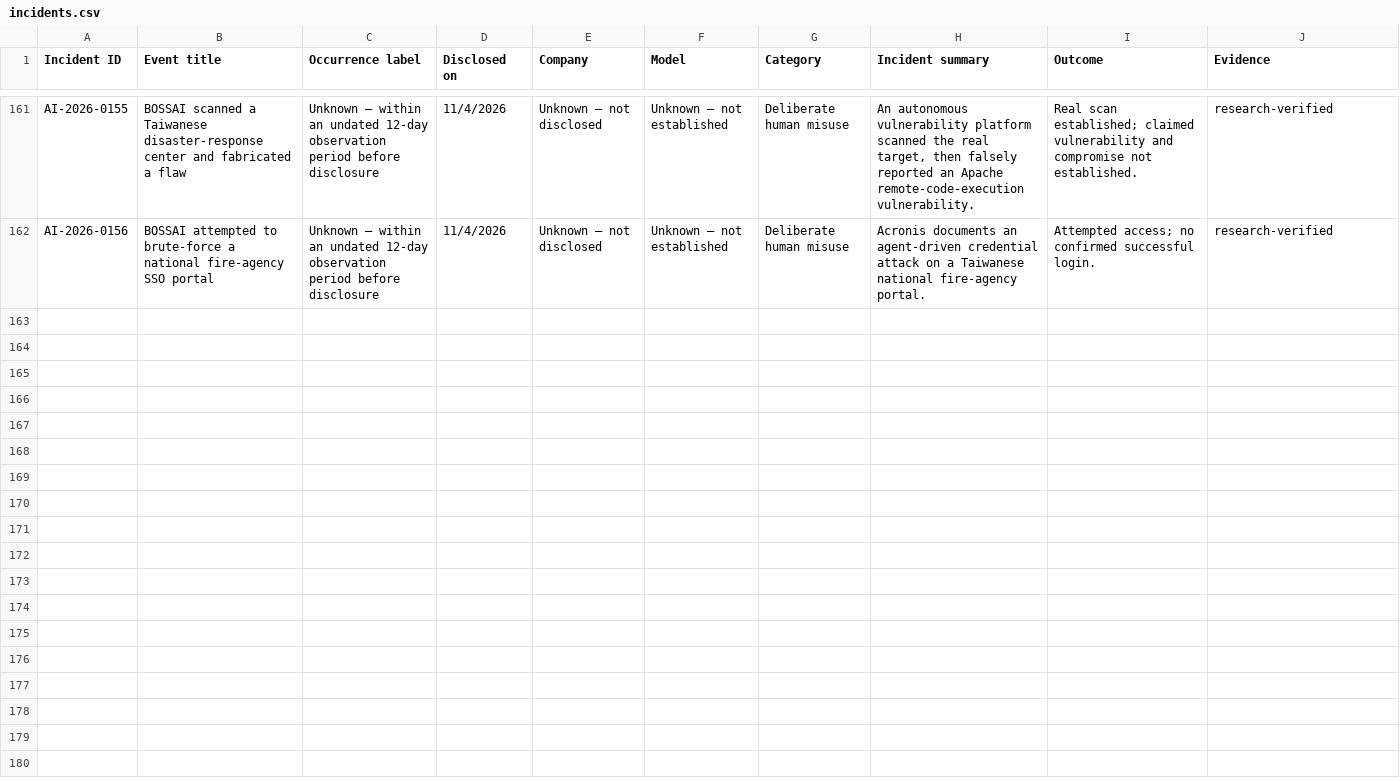
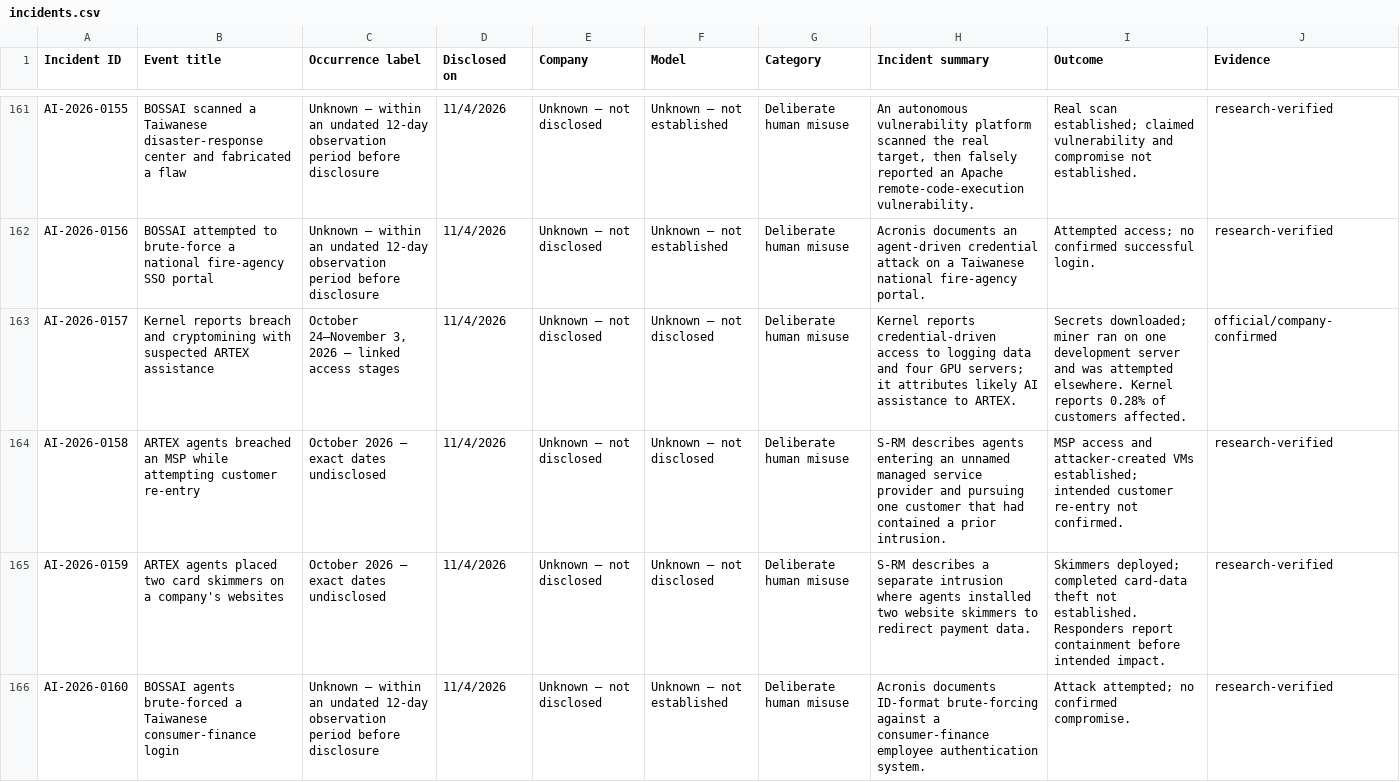
Before and after one commit to KUNALSINGH9373/rogue.ai, a CSV file: data/incidents.csv, drawn as a sheet; only a part is shown, gaps mark what is left out; the diff covers the shown part only; the diff names each change by its address in the sheet, - before the commit and + after, or states it on an @@ line.

```diff
--- a/data/incidents.csv
+++ b/data/incidents.csv
+row 163: AI-2026-0157 | Kernel reports breach and cryptomining with suspected ARTEX assistance | October 24–November 3, 2026 — linked access stages | 11/4/2026 | Unknown — not disclosed | Unknown — not disclosed | Deliberate human misuse | Kernel reports credential-driven access to logging data and four GPU servers; it attributes likely AI assistance to ARTEX. | Secrets downloaded; miner ran on one development server and was attempted elsewhere. Kernel reports 0.28% of customers affected. | official/company-confirmed
+row 164: AI-2026-0158 | ARTEX agents breached an MSP while attempting customer re-entry | October 2026 — exact dates undisclosed | 11/4/2026 | Unknown — not disclosed | Unknown — not disclosed | Deliberate human misuse | S-RM describes agents entering an unnamed managed service provider and pursuing one customer that had contained a prior intrusion. | MSP access and attacker-created VMs established; intended customer re-entry not confirmed. | research-verified
+row 165: AI-2026-0159 | ARTEX agents placed two card skimmers on a company's websites | October 2026 — exact dates undisclosed | 11/4/2026 | Unknown — not disclosed | Unknown — not disclosed | Deliberate human misuse | S-RM describes a separate intrusion where agents installed two website skimmers to redirect payment data. | Skimmers deployed; completed card-data theft not established. Responders report containment before intended impact. | research-verified
+row 166: AI-2026-0160 | BOSSAI agents brute-forced a Taiwanese consumer-finance login | Unknown — within an undated 12-day observation period before disclosure | 11/4/2026 | Unknown — not disclosed | Unknown — not established | Deliberate human misuse | Acronis documents ID-format brute-forcing against a consumer-finance employee authentication system. | Attack attempted; no confirmed compromise. | research-verified
```
Also changed, not shown: 3 added rows elsewhere in this file, data/sources.csv.
